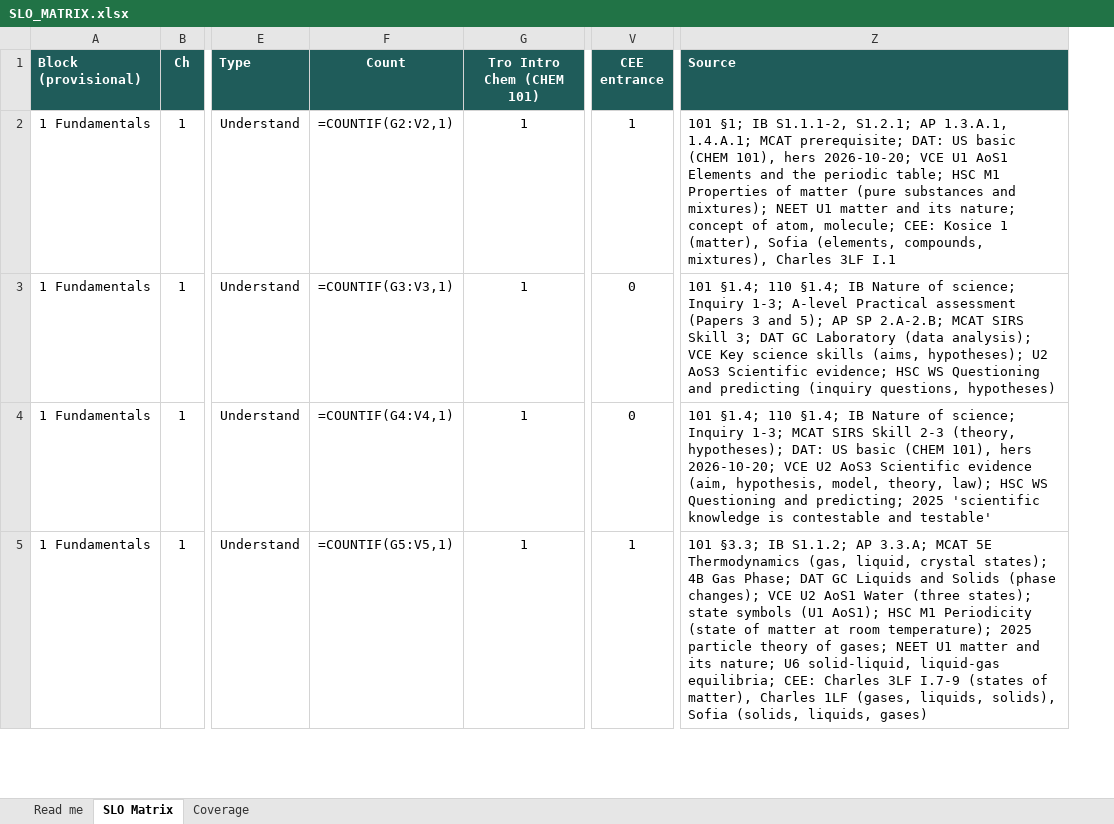
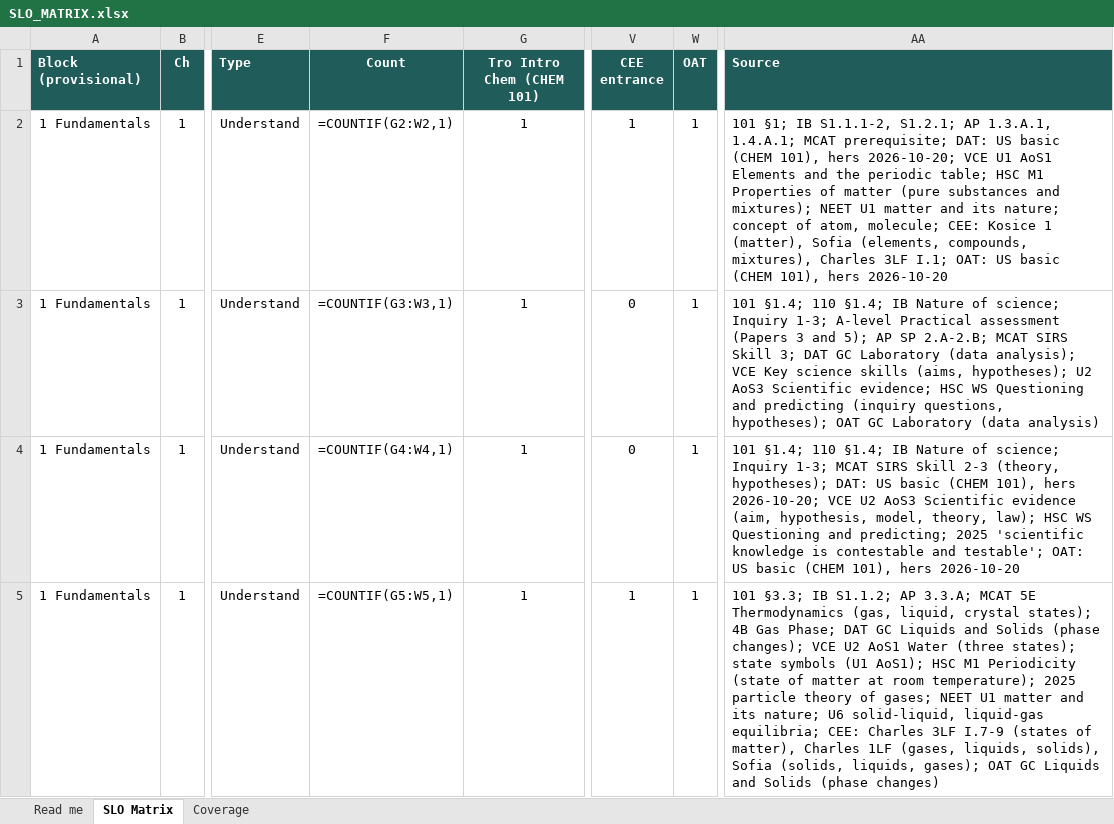
Before and after one commit to chem-coder/chem-games, an Excel workbook: documentation/slo-matrix/SLO_MATRIX.xlsx, sheet SLO Matrix, drawn as a sheet; only a part is shown, gaps mark what is left out; values as stored, in another font and other column widths than the file's, no borders; formulas without a stored value are shown as written; conditional formats not drawn; addresses are those after the commit; the diff covers the shown part only; the diff names each change by its address in the sheet, - before the commit and + after, or states it on an @@ line.

```diff
--- a/documentation/slo-matrix/SLO_MATRIX.xlsx (sheet SLO Matrix)
+++ b/documentation/slo-matrix/SLO_MATRIX.xlsx (sheet SLO Matrix)
+column W (OAT), rows 2-5: all 1
-F2 (Count): =COUNTIF(G2:V2,1)
+F2 (Count): =COUNTIF(G2:W2,1)
-AA2 (Source): …Charles 3LF I.1
+AA2 (Source): …Charles 3LF I.1; OAT: US basic (CHEM 101), hers 2026-10-20
-F3 (Count): =COUNTIF(G3:V3,1)
+F3 (Count): =COUNTIF(G3:W3,1)
-AA3 (Source): …(inquiry questions, hypotheses)
+AA3 (Source): …(inquiry questions, hypotheses); OAT GC Laboratory (data analysis)
-F4 (Count): =COUNTIF(G4:V4,1)
+F4 (Count): =COUNTIF(G4:W4,1)
-AA4 (Source): …contestable and testable'
+AA4 (Source): …contestable and testable'; OAT: US basic (CHEM 101), hers 2026-10-20
-F5 (Count): =COUNTIF(G5:V5,1)
+F5 (Count): =COUNTIF(G5:W5,1)
-AA5 (Source): …(solids, liquids, gases)
+AA5 (Source): …(solids, liquids, gases); OAT GC Liquids and Solids (phase changes)
```
Also changed, not shown: 1101 edited cells elsewhere in this sheet, sheet Coverage, sheet Read me, 1 other file.
